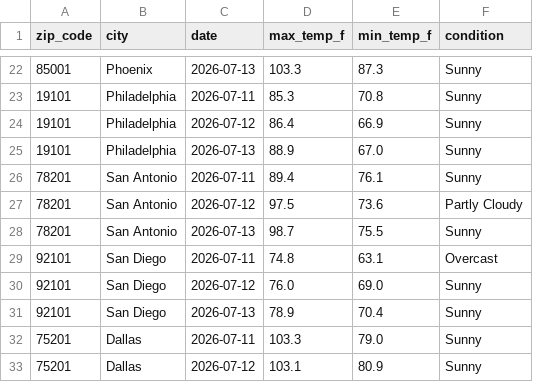
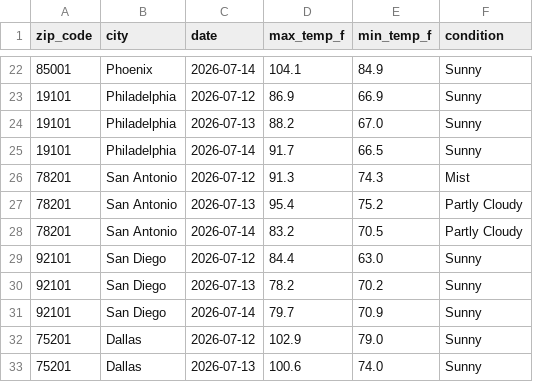
Before and after one commit to quinnmedak/weather-api-pipeline, a CSV file: weather_data.csv, drawn as a sheet; only a part is shown, gaps mark what is left out; the diff covers the shown part only.

```diff
--- a/weather_data.csv
+++ b/weather_data.csv
@@ -22,12 +22,12 @@ zip_code,city,date,max_temp_f,min_temp_f,condition
-85001,Phoenix,2026-07-13,103.3,87.3,Sunny
-19101,Philadelphia,2026-07-11,85.3,70.8,Sunny
-19101,Philadelphia,2026-07-12,86.4,66.9,Sunny
-19101,Philadelphia,2026-07-13,88.9,67.0,Sunny
-78201,San Antonio,2026-07-11,89.4,76.1,Sunny
-78201,San Antonio,2026-07-12,97.5,73.6,Partly Cloudy
-78201,San Antonio,2026-07-13,98.7,75.5,Sunny
-92101,San Diego,2026-07-11,74.8,63.1,Overcast
-92101,San Diego,2026-07-12,76.0,69.0,Sunny
-92101,San Diego,2026-07-13,78.9,70.4,Sunny
-75201,Dallas,2026-07-11,103.3,79.0,Sunny
-75201,Dallas,2026-07-12,103.1,80.9,Sunny
+85001,Phoenix,2026-07-14,104.1,84.9,Sunny
+19101,Philadelphia,2026-07-12,86.9,66.9,Sunny
+19101,Philadelphia,2026-07-13,88.2,67.0,Sunny
+19101,Philadelphia,2026-07-14,91.7,66.5,Sunny
+78201,San Antonio,2026-07-12,91.3,74.3,Mist
+78201,San Antonio,2026-07-13,95.4,75.2,Partly Cloudy
+78201,San Antonio,2026-07-14,83.2,70.5,Partly Cloudy
+92101,San Diego,2026-07-12,84.4,63.0,Sunny
+92101,San Diego,2026-07-13,78.2,70.2,Sunny
+92101,San Diego,2026-07-14,79.7,70.9,Sunny
+75201,Dallas,2026-07-12,102.9,79.0,Sunny
+75201,Dallas,2026-07-13,100.6,74.0,Sunny
```
Also changed, not shown: 148 edited cells elsewhere in this file.
